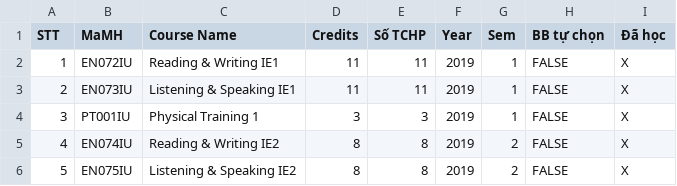
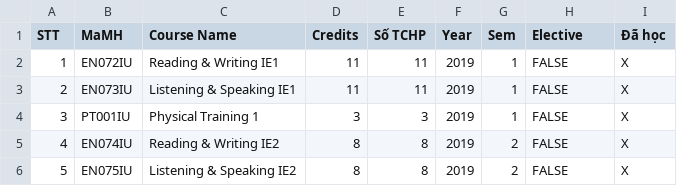
Before and after one commit to hungthinh005/time-scheduling, a CSV file: time-scheduling/ctdt_ds.csv, drawn as a sheet; only a part is shown.

```diff
--- a/time-scheduling/ctdt_ds.csv
+++ b/time-scheduling/ctdt_ds.csv
@@ -1,2 +1,2 @@
-STT,MaMH,Course Name,Credits,Số TCHP,Year,Sem,BB tự chọn,Đã học
+STT,MaMH,Course Name,Credits,Số TCHP,Year,Sem,Elective,Đã học
 1,EN072IU,Reading & Writing IE1,11,11,2019,1,FALSE,X
```
Also changed, not shown: 1 other file.
